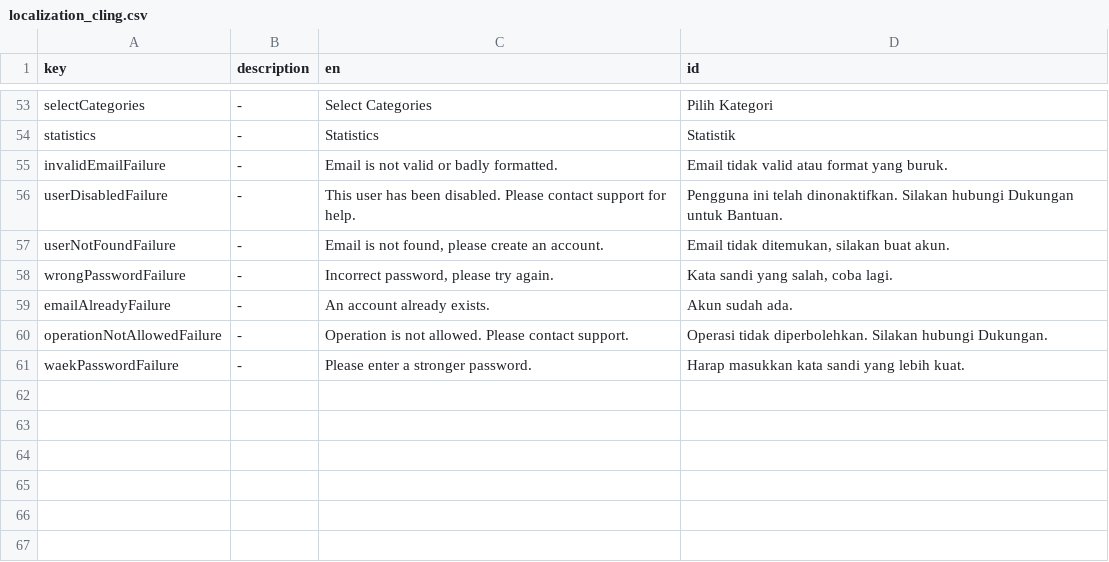
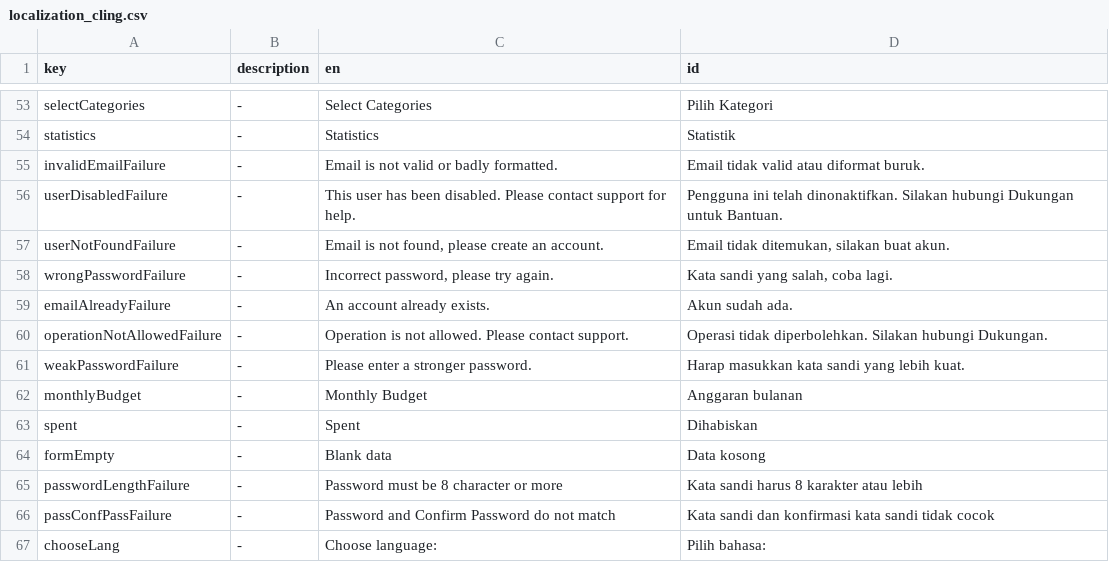
Before and after one commit to mayudevID/cling, a CSV file: lib/resources/localization/localization_cling.csv, drawn as a sheet; only a part is shown, gaps mark what is left out.

```diff
--- a/lib/resources/localization/localization_cling.csv
+++ b/lib/resources/localization/localization_cling.csv
@@ -54,3 +54,3 @@ selectCategories,-,Select Categories,Pilih Kategori
 statistics,-,Statistics,Statistik
-invalidEmailFailure,-,Email is not valid or badly formatted.,Email tidak valid atau format yang buruk.
+invalidEmailFailure,-,Email is not valid or badly formatted.,Email tidak valid atau diformat buruk.
 userDisabledFailure,-,This user has been disabled. Please contact support for help.,Pengguna ini telah dinonaktifkan. Silakan hubungi Dukungan untuk Bantuan.
@@ -60,2 +60,8 @@ emailAlreadyFailure,-,An account already exists.,Akun sudah ada.
 operationNotAllowedFailure,-,Operation is not allowed. Please contact support.,Operasi tidak diperbolehkan. Silakan hubungi Dukungan.
-waekPasswordFailure,-,Please enter a stronger password.,Harap masukkan kata sandi yang lebih kuat.
+weakPasswordFailure,-,Please enter a stronger password.,Harap masukkan kata sandi yang lebih kuat.
+monthlyBudget,-,Monthly Budget,Anggaran bulanan
+spent,-,Spent,Dihabiskan
+formEmpty,-,Blank data,Data kosong
+passwordLengthFailure,-,Password must be 8 character or more,Kata sandi harus 8 karakter atau lebih
+passConfPassFailure,-,Password and Confirm Password do not match,Kata sandi dan konfirmasi kata sandi tidak cocok
+chooseLang,-,Choose language:,Pilih bahasa:
```
Also changed, not shown: 7 other files.
